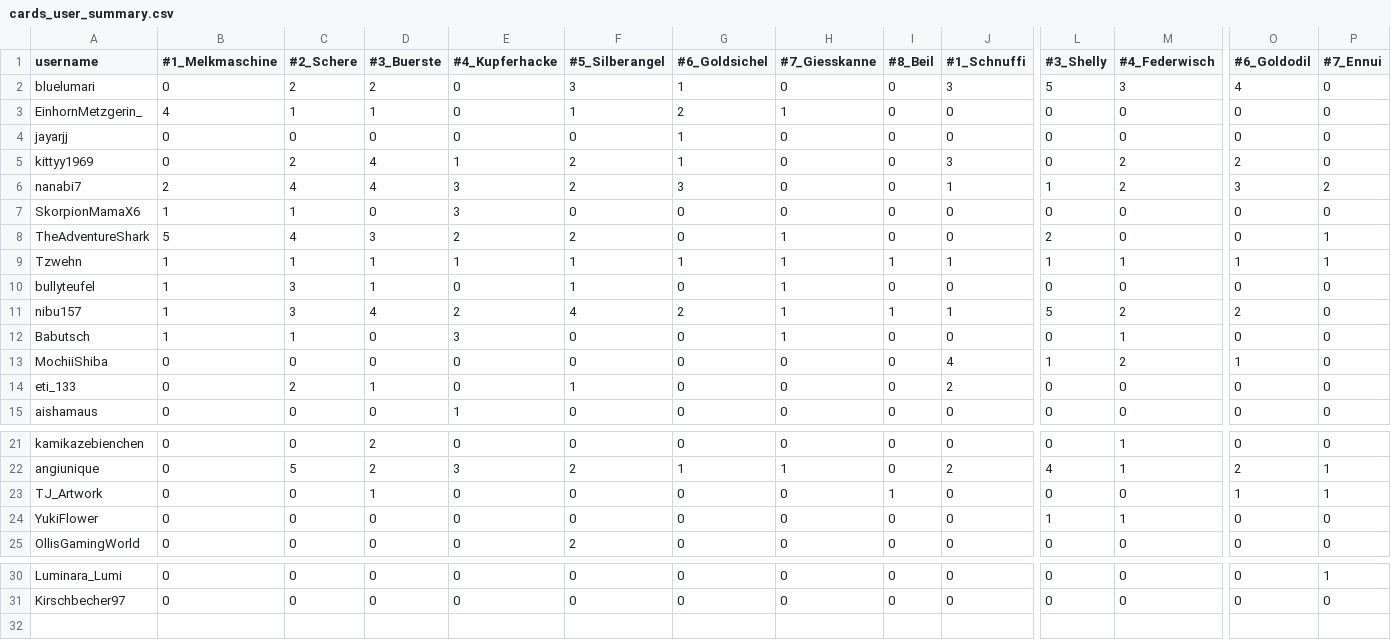
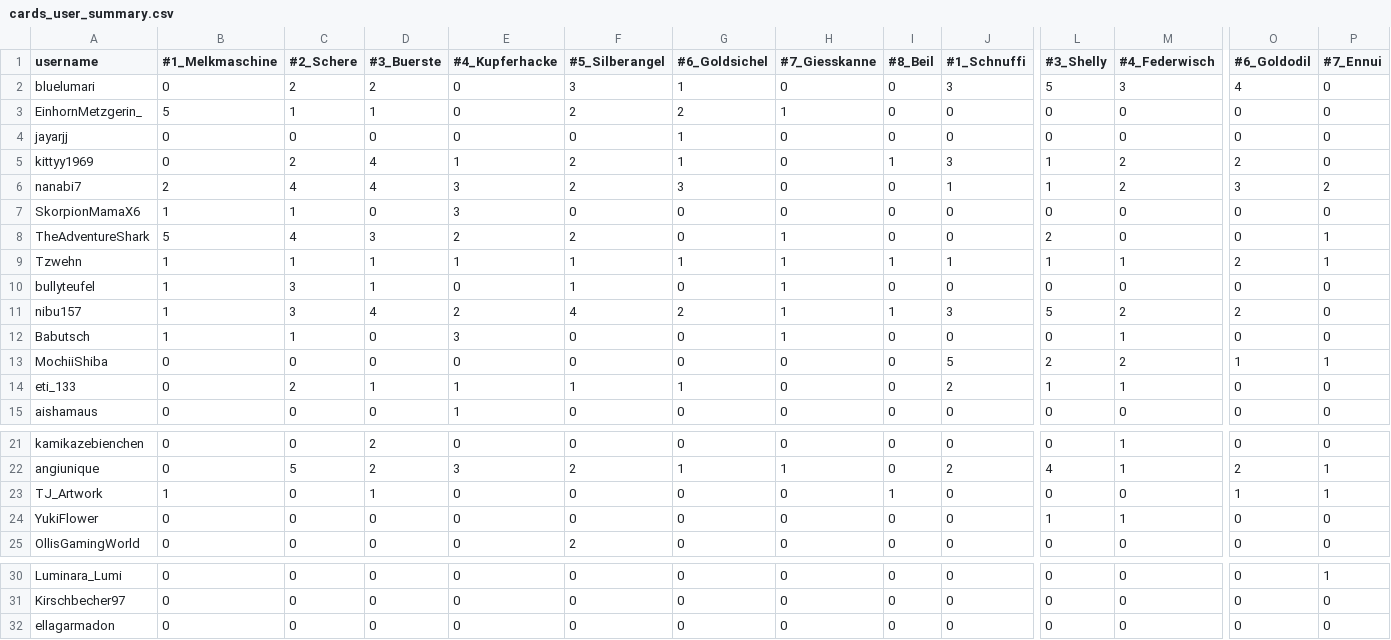
Before and after one commit to cozynauts/cozynauts.github.io, a CSV file: cards_user_summary.csv, drawn as a sheet; only a part is shown, gaps mark what is left out; rows hold the shown columns only; the diff names each change by its address in the sheet, - before the commit and + after, or states it on an @@ line.

Commit message:
Update cards_user_summary.csv

```diff
--- a/cards_user_summary.csv
+++ b/cards_user_summary.csv
-B3 (#1_Melkmaschine): 4
+B3 (#1_Melkmaschine): 5
-F3 (#5_Silberangel): 1
+F3 (#5_Silberangel): 2
-I5 (#8_Beil): 0
+I5 (#8_Beil): 1
-L5 (#3_Shelly): 0
+L5 (#3_Shelly): 1
-O9 (#6_Goldodil): 1
+O9 (#6_Goldodil): 2
-J11 (#1_Schnuffi): 1
+J11 (#1_Schnuffi): 3
-J13 (#1_Schnuffi): 4
+J13 (#1_Schnuffi): 5
-L13 (#3_Shelly): 1
+L13 (#3_Shelly): 2
-P13 (#7_Ennui): 0
+P13 (#7_Ennui): 1
-E14 (#4_Kupferhacke): 0
+E14 (#4_Kupferhacke): 1
-G14 (#6_Goldsichel): 0
+G14 (#6_Goldsichel): 1
-L14 (#3_Shelly): 0
+L14 (#3_Shelly): 1
-M14 (#4_Federwisch): 0
+M14 (#4_Federwisch): 1
-B23 (#1_Melkmaschine): 0
+B23 (#1_Melkmaschine): 1
+row 32: ellagarmadon | 0 | 0 | 0 | 0 | 0 | 0 | 0 | 0 | 0 | 0 | 0 | 0 | 0
```
